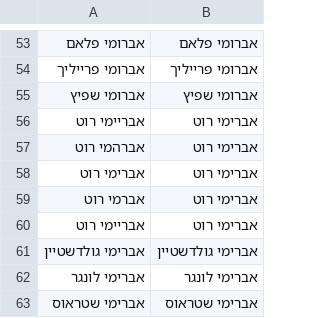
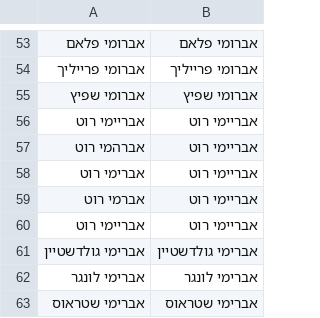
Before and after one commit to NHLOCAL/Singles-Sorter, a CSV file: gui-project/app/singer-list.csv (was gui-project/singer-list.csv), drawn as a sheet; only a part is shown, gaps mark what is left out.

```diff
--- a/gui-project/singer-list.csv
+++ b/gui-project/app/singer-list.csv
@@ -55,7 +55,7 @@
 אברומי שפיץ,אברומי שפיץ
-אבריימי רוט,אברימי רוט
-אברהמי רוט,אברימי רוט
-אברימי רוט,אברימי רוט
-אברמי רוט,אברימי רוט
-אבריימי רוט,אברימי רוט
+אבריימי רוט,אבריימי רוט
+אברהמי רוט,אבריימי רוט
+אברימי רוט,אבריימי רוט
+אברמי רוט,אבריימי רוט
+אבריימי רוט,אבריימי רוט
 אברימי גולדשטיין,אברימי גולדשטיין
```
Also changed, not shown: 17 other files.
